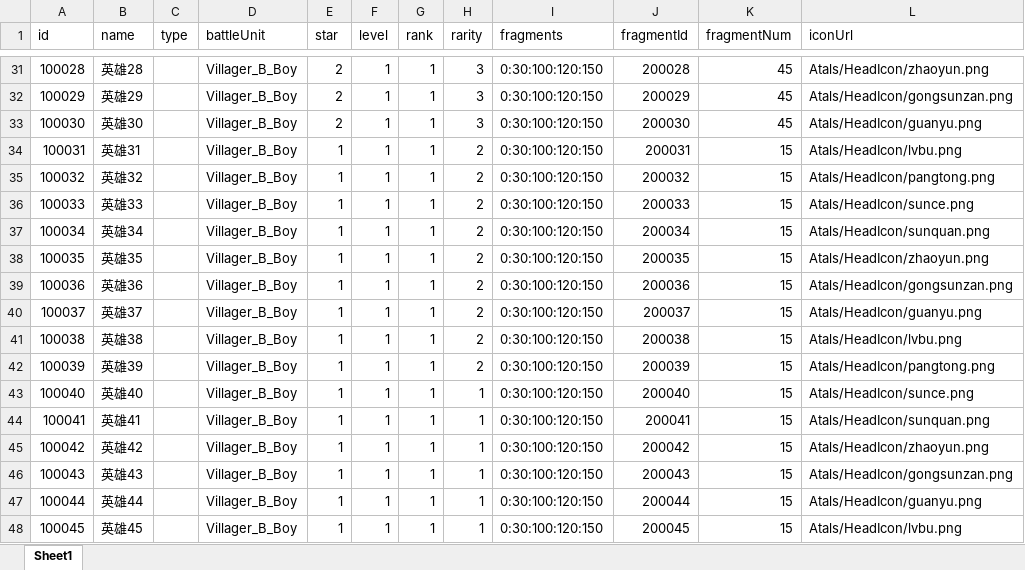
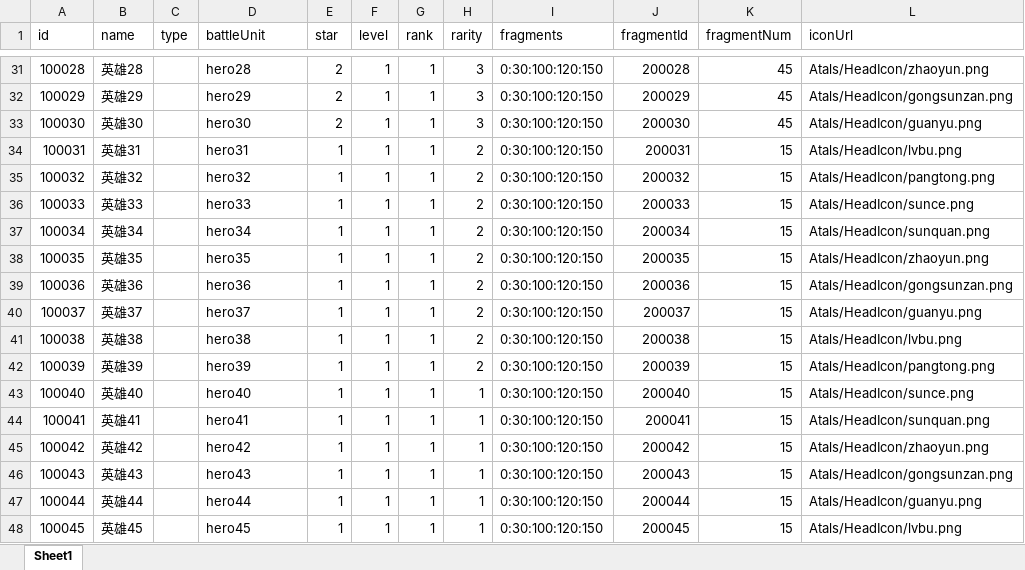
Before and after one commit to a26053200/CardWar, an Excel workbook: Excel/Card.xlsx, sheet Sheet1, drawn as a sheet; only a part is shown, gaps mark what is left out; values as stored, in another font and other column widths than the file's, no borders; the diff covers the shown part only; the diff names each change by its address in the sheet, - before the commit and + after, or states it on an @@ line.

```diff
--- a/Excel/Card.xlsx (sheet Sheet1)
+++ b/Excel/Card.xlsx (sheet Sheet1)
-D31 (battleUnit): Villager_B_Boy
+D31 (battleUnit): hero28
-D32 (battleUnit): Villager_B_Boy
+D32 (battleUnit): hero29
-D33 (battleUnit): Villager_B_Boy
+D33 (battleUnit): hero30
-D34 (battleUnit): Villager_B_Boy
+D34 (battleUnit): hero31
-D35 (battleUnit): Villager_B_Boy
+D35 (battleUnit): hero32
-D36 (battleUnit): Villager_B_Boy
+D36 (battleUnit): hero33
-D37 (battleUnit): Villager_B_Boy
+D37 (battleUnit): hero34
-D38 (battleUnit): Villager_B_Boy
+D38 (battleUnit): hero35
-D39 (battleUnit): Villager_B_Boy
+D39 (battleUnit): hero36
-D40 (battleUnit): Villager_B_Boy
+D40 (battleUnit): hero37
-D41 (battleUnit): Villager_B_Boy
+D41 (battleUnit): hero38
-D42 (battleUnit): Villager_B_Boy
+D42 (battleUnit): hero39
-D43 (battleUnit): Villager_B_Boy
+D43 (battleUnit): hero40
-D44 (battleUnit): Villager_B_Boy
+D44 (battleUnit): hero41
-D45 (battleUnit): Villager_B_Boy
+D45 (battleUnit): hero42
-D46 (battleUnit): Villager_B_Boy
+D46 (battleUnit): hero43
-D47 (battleUnit): Villager_B_Boy
+D47 (battleUnit): hero44
-D48 (battleUnit): Villager_B_Boy
+D48 (battleUnit): hero45
```
Also changed, not shown: 27 edited cells elsewhere in this sheet, Excel/Battle.xlsx, Excel/BattleUnit.xlsx, 4 other files.
